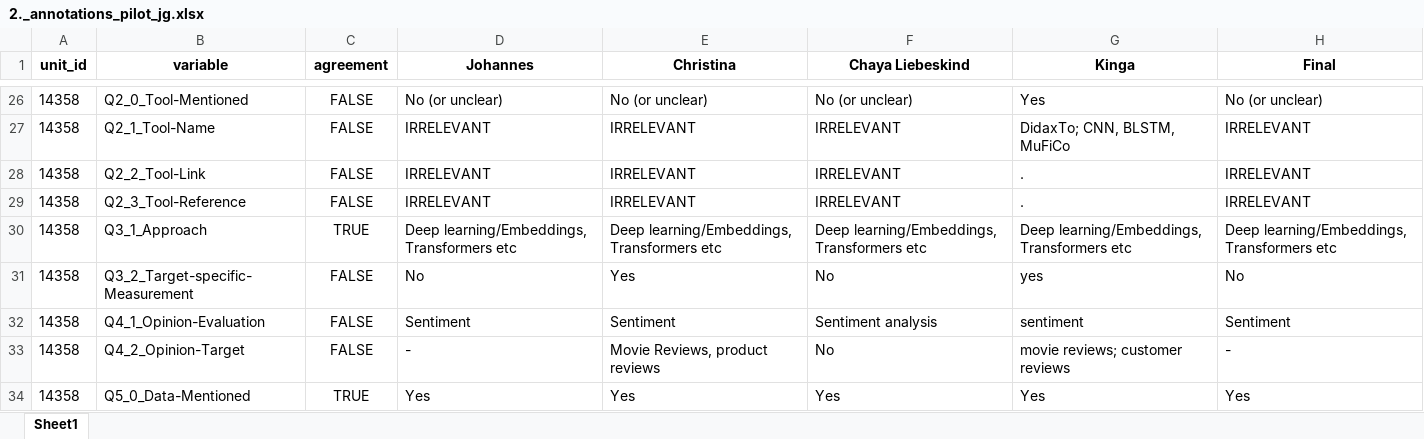
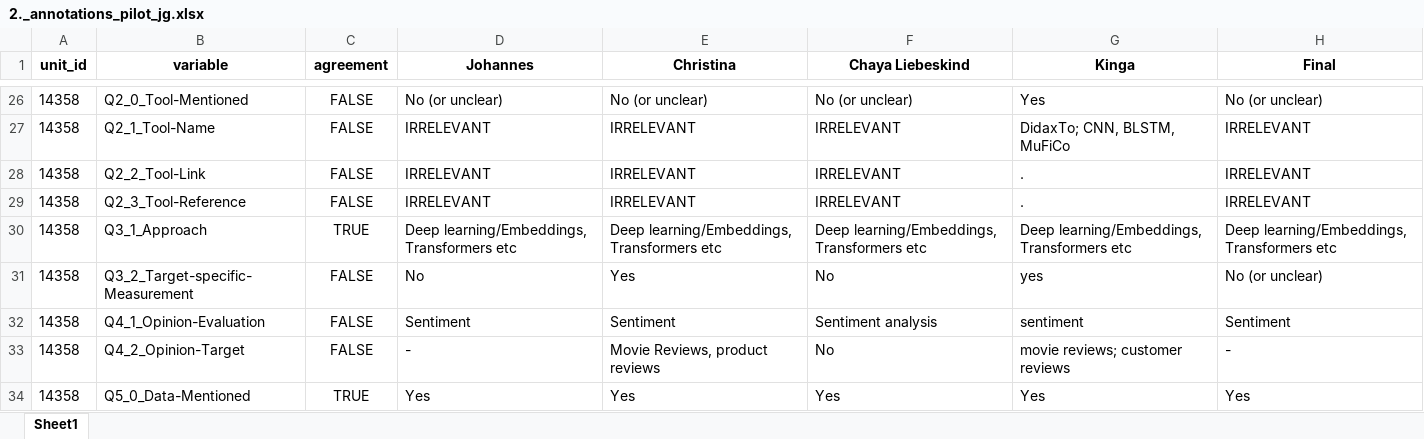
Before and after one commit to JBGruber/opinion-wg2, an Excel workbook: paper-annotation/2._annotations_pilot_jg.xlsx, sheet Sheet1, drawn as a sheet; only a part is shown, gaps mark what is left out; values as stored, in another font and other column widths than the file's, no borders; the diff names each change by its address in the sheet, - before the commit and + after, or states it on an @@ line.

```diff
--- a/paper-annotation/2._annotations_pilot_jg.xlsx (sheet Sheet1)
+++ b/paper-annotation/2._annotations_pilot_jg.xlsx (sheet Sheet1)
-H31 (Final): No
+H31 (Final): No (or unclear)
```
Also changed, not shown: paper-annotation/4._annotations_jbg.xlsx, 2 other files.
